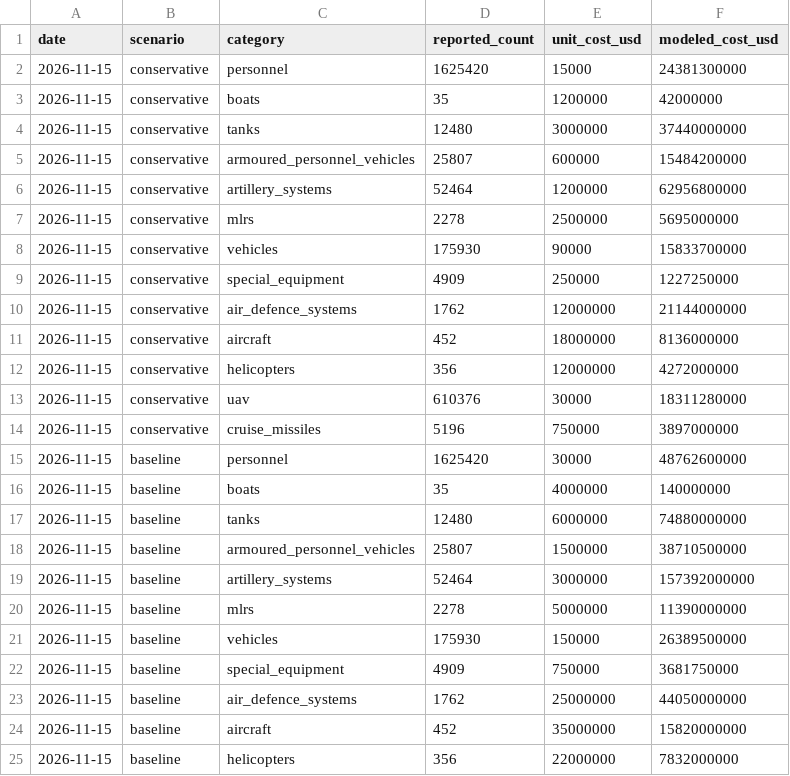
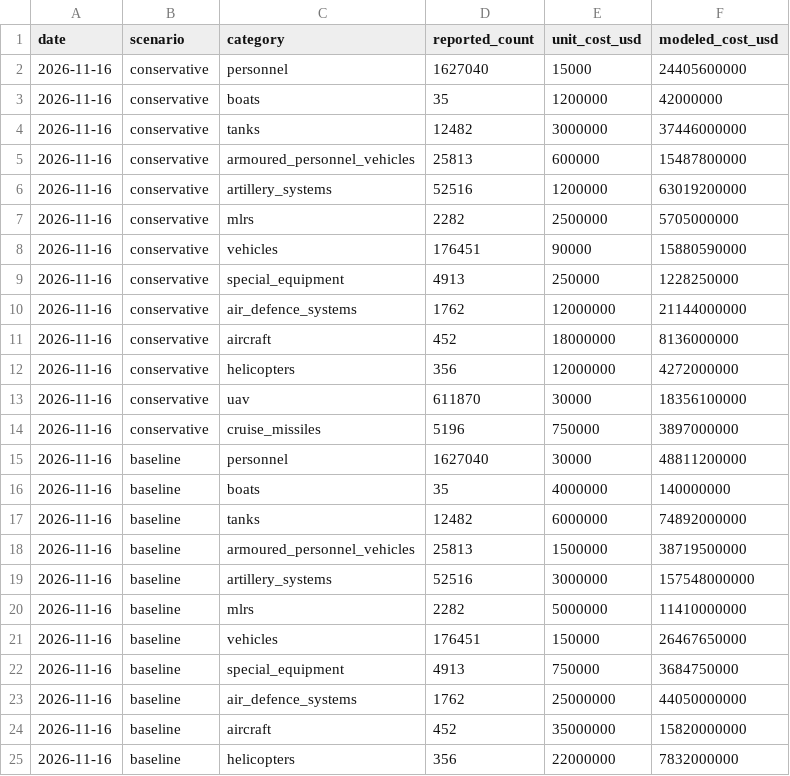
Before and after one commit to MarioJemic/russianlosses-data, a CSV file: data/v1/models/replacement-cost.csv, drawn as a sheet; only a part is shown; the diff covers the shown part only.

```diff
--- a/data/v1/models/replacement-cost.csv
+++ b/data/v1/models/replacement-cost.csv
@@ -1,25 +1,25 @@
 date,scenario,category,reported_count,unit_cost_usd,modeled_cost_usd
-2026-11-15,conservative,personnel,1625420,15000,24381300000
-2026-11-15,conservative,boats,35,1200000,42000000
-2026-11-15,conservative,tanks,12480,3000000,37440000000
-2026-11-15,conservative,armoured_personnel_vehicles,25807,600000,15484200000
-2026-11-15,conservative,artillery_systems,52464,1200000,62956800000
-2026-11-15,conservative,mlrs,2278,2500000,5695000000
-2026-11-15,conservative,vehicles,175930,90000,15833700000
-2026-11-15,conservative,special_equipment,4909,250000,1227250000
-2026-11-15,conservative,air_defence_systems,1762,12000000,21144000000
-2026-11-15,conservative,aircraft,452,18000000,8136000000
-2026-11-15,conservative,helicopters,356,12000000,4272000000
-2026-11-15,conservative,uav,610376,30000,18311280000
-2026-11-15,conservative,cruise_missiles,5196,750000,3897000000
-2026-11-15,baseline,personnel,1625420,30000,48762600000
-2026-11-15,baseline,boats,35,4000000,140000000
-2026-11-15,baseline,tanks,12480,6000000,74880000000
-2026-11-15,baseline,armoured_personnel_vehicles,25807,1500000,38710500000
-2026-11-15,baseline,artillery_systems,52464,3000000,157392000000
-2026-11-15,baseline,mlrs,2278,5000000,11390000000
-2026-11-15,baseline,vehicles,175930,150000,26389500000
-2026-11-15,baseline,special_equipment,4909,750000,3681750000
-2026-11-15,baseline,air_defence_systems,1762,25000000,44050000000
-2026-11-15,baseline,aircraft,452,35000000,15820000000
-2026-11-15,baseline,helicopters,356,22000000,7832000000
+2026-11-16,conservative,personnel,1627040,15000,24405600000
+2026-11-16,conservative,boats,35,1200000,42000000
+2026-11-16,conservative,tanks,12482,3000000,37446000000
+2026-11-16,conservative,armoured_personnel_vehicles,25813,600000,15487800000
+2026-11-16,conservative,artillery_systems,52516,1200000,63019200000
+2026-11-16,conservative,mlrs,2282,2500000,5705000000
+2026-11-16,conservative,vehicles,176451,90000,15880590000
+2026-11-16,conservative,special_equipment,4913,250000,1228250000
+2026-11-16,conservative,air_defence_systems,1762,12000000,21144000000
+2026-11-16,conservative,aircraft,452,18000000,8136000000
+2026-11-16,conservative,helicopters,356,12000000,4272000000
+2026-11-16,conservative,uav,611870,30000,18356100000
+2026-11-16,conservative,cruise_missiles,5196,750000,3897000000
+2026-11-16,baseline,personnel,1627040,30000,48811200000
+2026-11-16,baseline,boats,35,4000000,140000000
+2026-11-16,baseline,tanks,12482,6000000,74892000000
+2026-11-16,baseline,armoured_personnel_vehicles,25813,1500000,38719500000
+2026-11-16,baseline,artillery_systems,52516,3000000,157548000000
+2026-11-16,baseline,mlrs,2282,5000000,11410000000
+2026-11-16,baseline,vehicles,176451,150000,26467650000
+2026-11-16,baseline,special_equipment,4913,750000,3684750000
+2026-11-16,baseline,air_defence_systems,1762,25000000,44050000000
+2026-11-16,baseline,aircraft,452,35000000,15820000000
+2026-11-16,baseline,helicopters,356,22000000,7832000000
```
Also changed, not shown: 33 edited cells elsewhere in this file, data/v1/losses/cumulative.csv, data/v1/losses/daily.csv, 28 other files.
